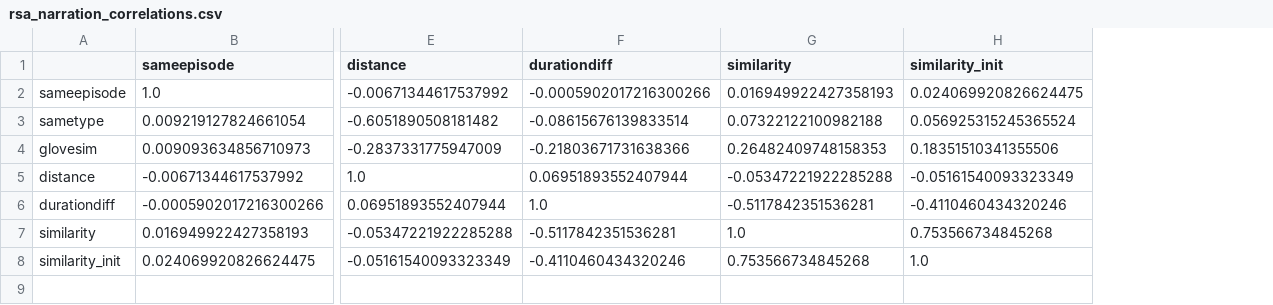
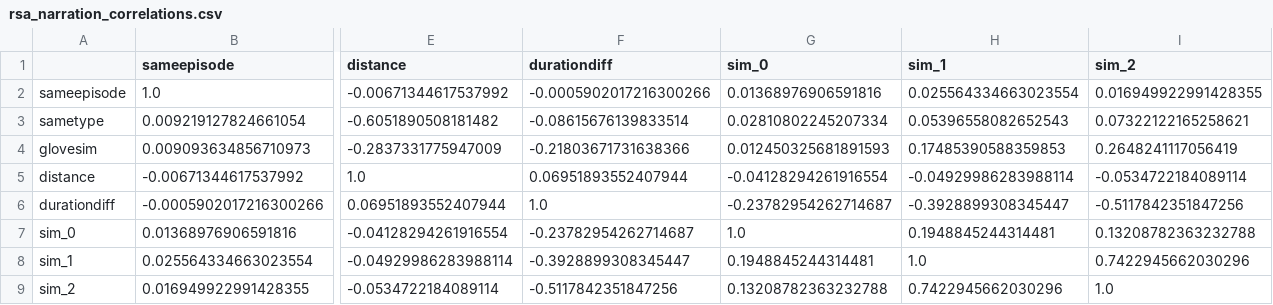
Before and after one commit to gchrupala/peppa, a CSV file: results/rsa_narration_correlations.csv, drawn as a sheet; only a part is shown, gaps mark what is left out; removed rows and columns are numbered as before the commit, all else as after; rows hold the shown columns only; the diff names each change by its address in the sheet, - before the commit and + after, or states it on an @@ line.

```diff
--- a/results/rsa_narration_correlations.csv
+++ b/results/rsa_narration_correlations.csv
-column G (similarity), rows 2-6: 0.016949922427358193 | 0.07322122100982188 | 0.26482409748158353 | -0.05347221922285288 | -0.5117842351536281
-column H (similarity_init), rows 2-6: 0.024069920826624475 | 0.056925315245365524 | 0.18351510341355506 | -0.05161540093323349 | -0.4110460434320246
+column G (sim_0), rows 2-6: 0.01368976906591816 | 0.02810802245207334 | 0.012450325681891593 | -0.04128294261916554 | -0.23782954262714687
+column H (sim_1), rows 2-6: 0.025564334663023554 | 0.05396558082652543 | 0.17485390588359853 | -0.04929986283988114 | -0.3928899308345447
+column I (sim_2), rows 2-6: 0.016949922991428355 | 0.07322122165258621 | 0.2648241117056419 | -0.0534722184089114 | -0.5117842351847256
-row 7: similarity | 0.016949922427358193 | -0.05347221922285288 | -0.5117842351536281 | 1.0 | 0.753566734845268
-row 8: similarity_init | 0.024069920826624475 | -0.05161540093323349 | -0.4110460434320246 | 0.753566734845268 | 1.0
+row 7: sim_0 | 0.01368976906591816 | -0.04128294261916554 | -0.23782954262714687 | 1.0 | 0.1948845244314481 | 0.13208782363232788
+row 8: sim_1 | 0.025564334663023554 | -0.04929986283988114 | -0.3928899308345447 | 0.1948845244314481 | 1.0 | 0.7422945662030296
+row 9: sim_2 | 0.016949922991428355 | -0.0534722184089114 | -0.5117842351847256 | 0.13208782363232788 | 0.7422945662030296 | 1.0
```
Also changed, not shown: results/coef_d.csv, results/coef_n.csv, 11 other files.
